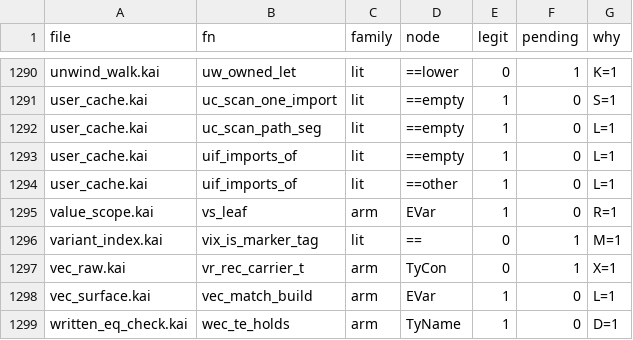
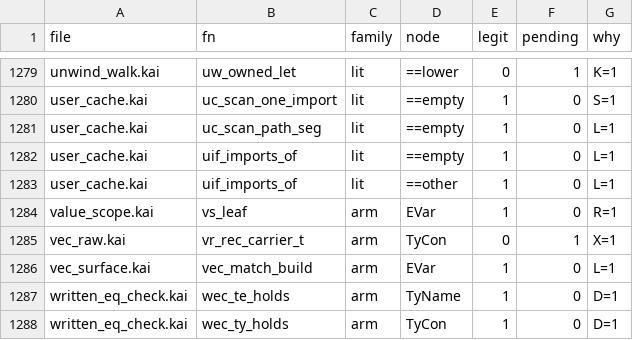
Before and after one commit to lnds/kaikai, a TSV file: tools/symid-census/allow.tsv, drawn as a sheet; only a part is shown, gaps mark what is left out; the shorter side is filled out with more unchanged rows; the diff covers the shown part only.

```diff
--- a/tools/symid-census/allow.tsv
+++ b/tools/symid-census/allow.tsv
@@ -1295,3 +1284,2 @@ user_cache.kai	uif_imports_of	lit	==other	1	0	L=1
 value_scope.kai	vs_leaf	arm	EVar	1	0	R=1
-variant_index.kai	vix_is_marker_tag	lit	==	0	1	M=1
 vec_raw.kai	vr_rec_carrier_t	arm	TyCon	0	1	X=1
```
Also changed, not shown: 1 added row and 12 removed rows elsewhere in this file.
